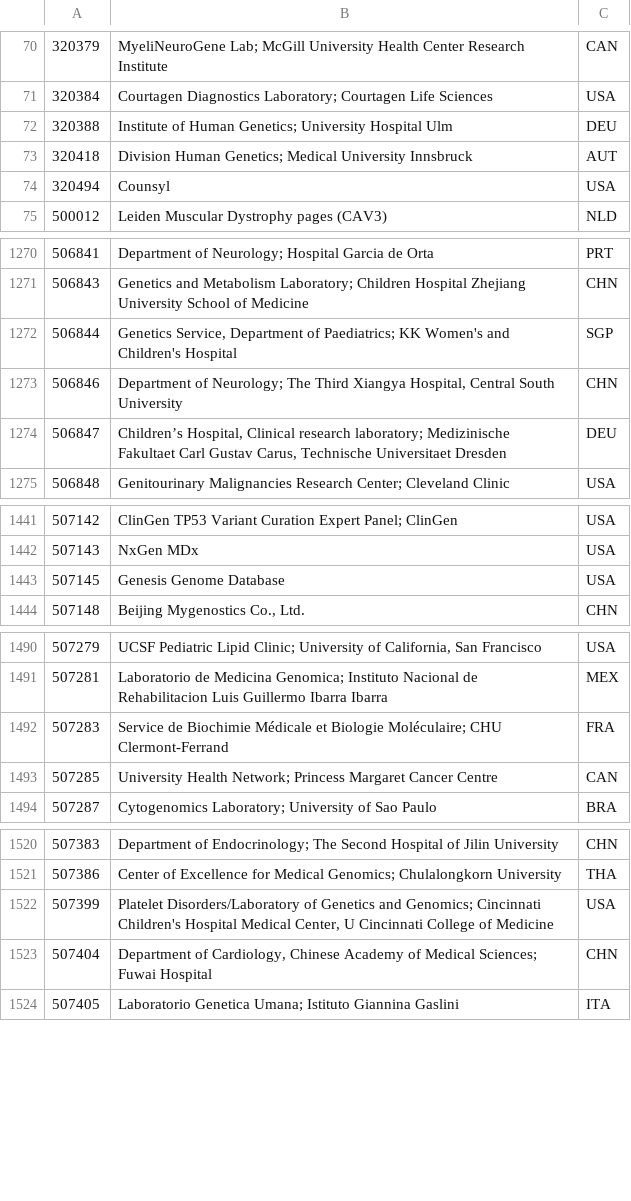
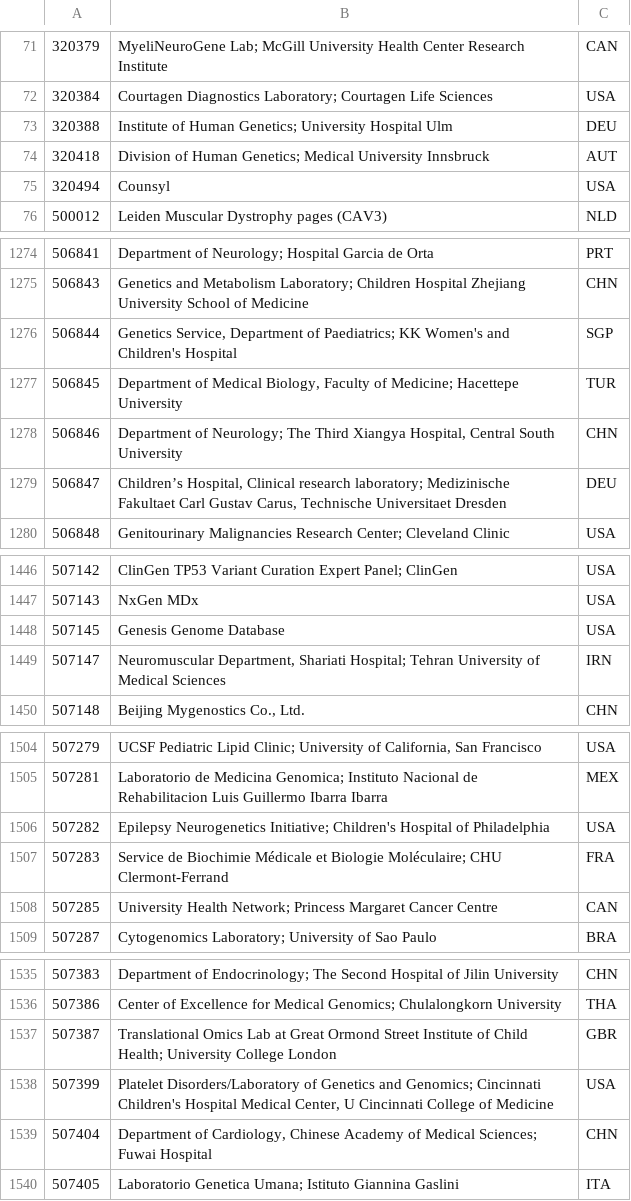
Before and after one commit to eilbecklab/clinvar-miner, a TSV file: submitter_info.tsv, drawn as a sheet; only a part is shown, gaps mark what is left out; the diff covers the shown part only.

```diff
--- a/submitter_info.tsv
+++ b/submitter_info.tsv
@@ -72,3 +73,3 @@
 320388	Institute of Human Genetics; University Hospital Ulm	DEU
-320418	Division Human Genetics; Medical University Innsbruck	AUT
+320418	Division of Human Genetics; Medical University Innsbruck	AUT
 320494	Counsyl	USA
@@ -1272,2 +1276,3 @@
 506844	Genetics Service, Department of Paediatrics; KK Women's and Children's Hospital	SGP
+506845	Department of Medical Biology, Faculty of Medicine; Hacettepe University	TUR
 506846	Department of Neurology; The Third Xiangya Hospital, Central South University	CHN
@@ -1443,2 +1448,3 @@
 507145	Genesis Genome Database	USA
+507147	Neuromuscular Department, Shariati Hospital; Tehran University of Medical Sciences	IRN
 507148	Beijing Mygenostics Co., Ltd.	CHN
@@ -1491,2 +1505,3 @@
 507281	Laboratorio de Medicina Genomica; Instituto Nacional de Rehabilitacion Luis Guillermo Ibarra Ibarra	MEX
+507282	Epilepsy Neurogenetics Initiative; Children's Hospital of Philadelphia	USA
 507283	Service de Biochimie Médicale et Biologie Moléculaire; CHU Clermont-Ferrand	FRA
@@ -1521,2 +1536,3 @@
 507386	Center of Excellence for Medical Genomics; Chulalongkorn University	THA
+507387	Translational Omics Lab  at Great Ormond Street Institute of Child Health; University College London	GBR
 507399	Platelet Disorders/Laboratory of  Genetics and Genomics; Cincinnati Children's Hospital Medical Center, U Cincinnati College of Medicine	USA
```
Also changed, not shown: 15 added rows and 4 edited cells elsewhere in this file.
